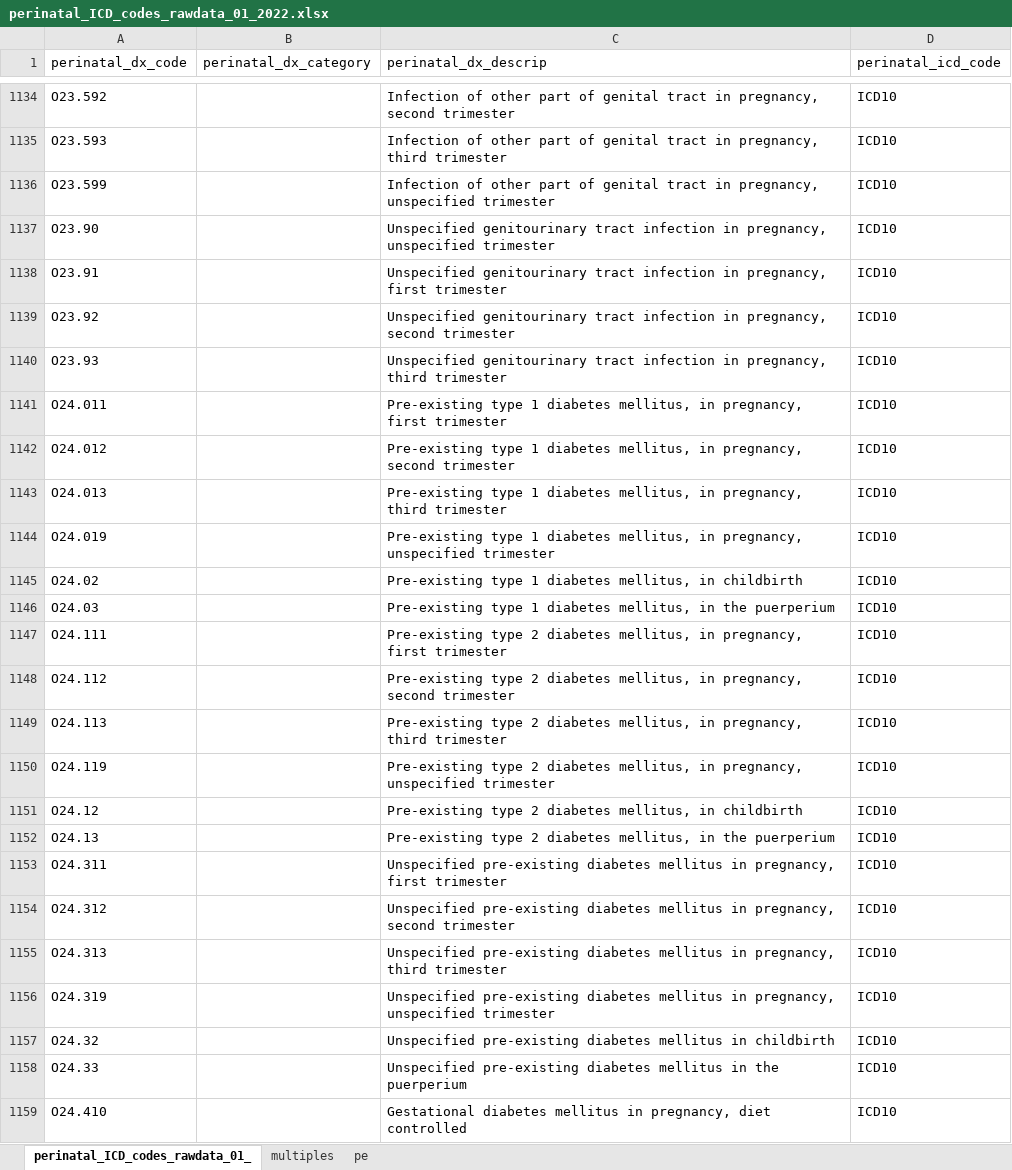
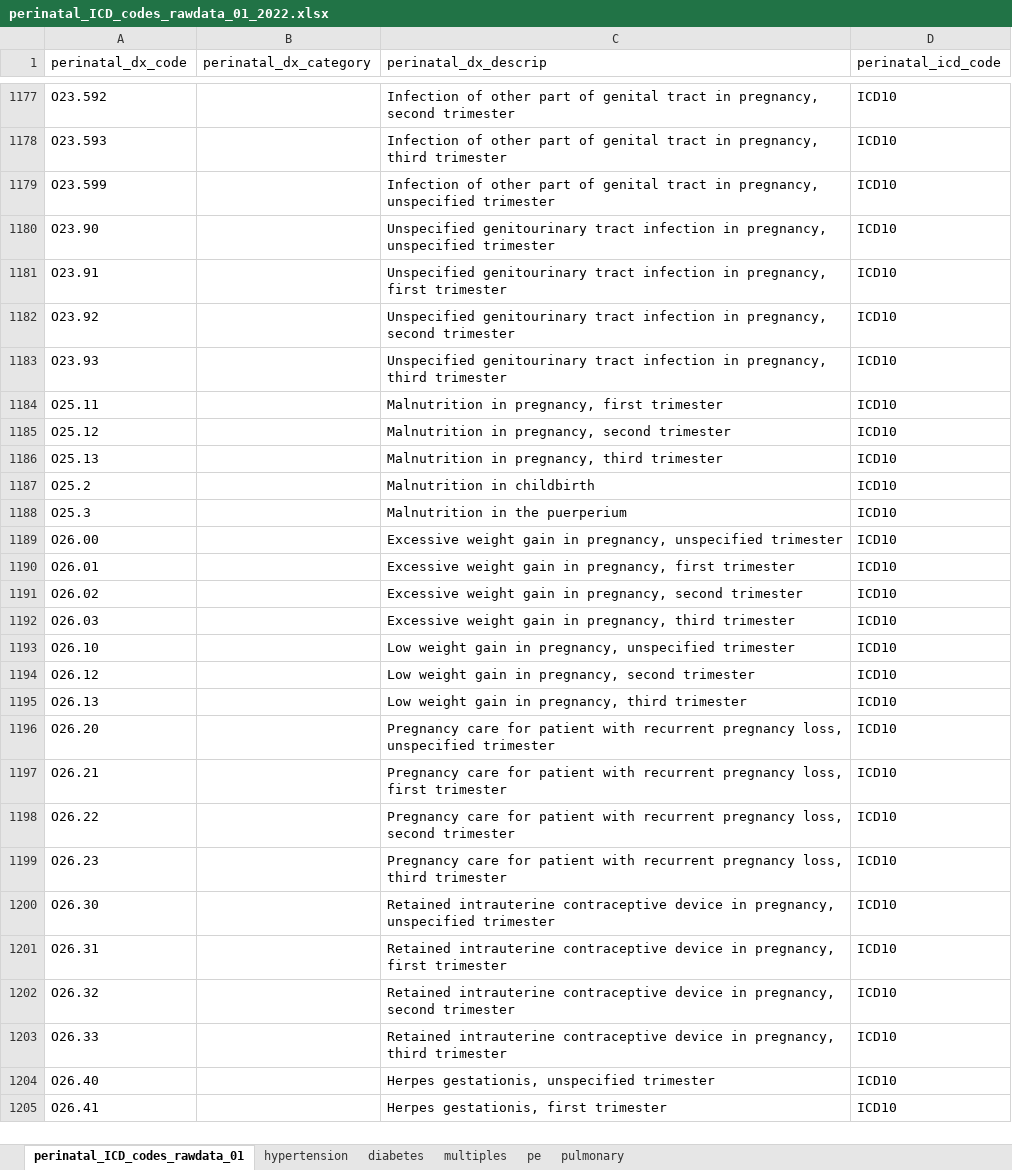
Before and after one commit to lemaslab/ehr-preeclampsia-model, an Excel workbook: documents/datadictionary/perinatal_ICD_codes_rawdata_01_2022.xlsx, sheet perinatal_ICD_codes_rawdata_01, drawn as a sheet; only a part is shown, gaps mark what is left out; the shorter side is filled out with more unchanged rows; values as stored, in another font and other column widths than the file's, no borders; removed rows and columns are numbered as before the commit, all else as after; the diff covers the shown part only; the diff names each change by its address in the sheet, - before the commit and + after, or states it on an @@ line.

Commit message:
define hypertension, diabetes and pulmonary disorders.

```diff
--- a/documents/datadictionary/perinatal_ICD_codes_rawdata_01_2022.xlsx (sheet perinatal_ICD_codes_rawdata_01)
+++ b/documents/datadictionary/perinatal_ICD_codes_rawdata_01_2022.xlsx (sheet perinatal_ICD_codes_rawdata_01)
-sheet tab: perinatal_ICD_codes_rawdata_01_
+sheet tab: perinatal_ICD_codes_rawdata_01
+sheet tab: hypertension
+sheet tab: diabetes
+sheet tab: pulmonary
-row 1141: O24.011 |  | Pre-existing type 1 diabetes mellitus, in pregnancy, first trimester | ICD10
-row 1142: O24.012 |  | Pre-existing type 1 diabetes mellitus, in pregnancy, second trimester | ICD10
-row 1143: O24.013 |  | Pre-existing type 1 diabetes mellitus, in pregnancy, third trimester | ICD10
-row 1144: O24.019 |  | Pre-existing type 1 diabetes mellitus, in pregnancy, unspecified trimester | ICD10
-row 1145: O24.02 |  | Pre-existing type 1 diabetes mellitus, in childbirth | ICD10
-row 1146: O24.03 |  | Pre-existing type 1 diabetes mellitus, in the puerperium | ICD10
-row 1147: O24.111 |  | Pre-existing type 2 diabetes mellitus, in pregnancy, first trimester | ICD10
-row 1148: O24.112 |  | Pre-existing type 2 diabetes mellitus, in pregnancy, second trimester | ICD10
-row 1149: O24.113 |  | Pre-existing type 2 diabetes mellitus, in pregnancy, third trimester | ICD10
-row 1150: O24.119 |  | Pre-existing type 2 diabetes mellitus, in pregnancy, unspecified trimester | ICD10
-row 1151: O24.12 |  | Pre-existing type 2 diabetes mellitus, in childbirth | ICD10
-row 1152: O24.13 |  | Pre-existing type 2 diabetes mellitus, in the puerperium | ICD10
-row 1153: O24.311 |  | Unspecified pre-existing diabetes mellitus in pregnancy, first trimester | ICD10
-row 1154: O24.312 |  | Unspecified pre-existing diabetes mellitus in pregnancy, second trimester | ICD10
-row 1155: O24.313 |  | Unspecified pre-existing diabetes mellitus in pregnancy, third trimester | ICD10
-row 1156: O24.319 |  | Unspecified pre-existing diabetes mellitus in pregnancy, unspecified trimester | ICD10
-row 1157: O24.32 |  | Unspecified pre-existing diabetes mellitus in childbirth | ICD10
-row 1158: O24.33 |  | Unspecified pre-existing diabetes mellitus in the puerperium | ICD10
-row 1159: O24.410 |  | Gestational diabetes mellitus in pregnancy, diet controlled | ICD10
```
Also changed, not shown: 112 added rows and 93 removed rows elsewhere in this sheet, 1 other file.
